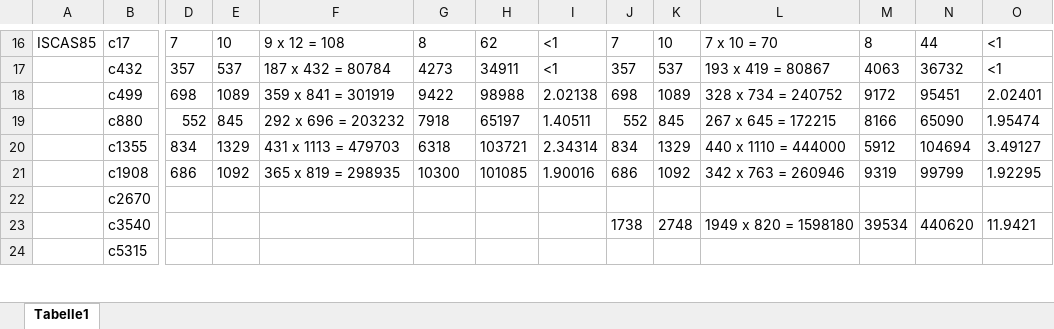
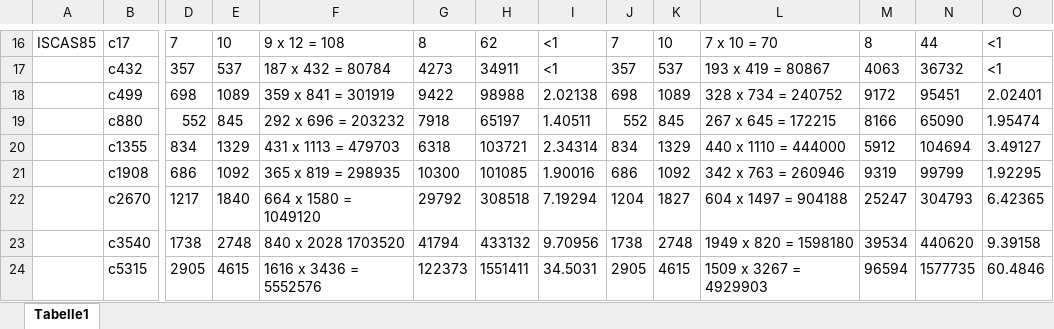
Before and after one commit to hibenj/tum-thesis-latex, an Excel workbook: experimental_results/ordering_NW.xlsx, sheet Tabelle1, drawn as a sheet; only a part is shown, gaps mark what is left out; values as stored, in another font and other column widths than the file's, no borders; the diff covers the shown part only; the diff names each change by its address in the sheet, - before the commit and + after, or states it on an @@ line.

```diff
--- a/experimental_results/ordering_NW.xlsx (sheet Tabelle1)
+++ b/experimental_results/ordering_NW.xlsx (sheet Tabelle1)
-D22: (empty)
+D22: 1217
-E22: (empty)
+E22: 1840
-F22: (empty)
+F22: 664 x 1580 = 1049120
-G22: (empty)
+G22: 29792
-H22: (empty)
+H22: 308518
-I22: (empty)
+I22: 7.19294
-J22: (empty)
+J22: 1204
-K22: (empty)
+K22: 1827
-L22: (empty)
+L22: 604 x 1497 = 904188
-M22: (empty)
+M22: 25247
-N22: (empty)
+N22: 304793
-O22: (empty)
+O22: 6.42365
-D23: (empty)
+D23: 1738
-E23: (empty)
+E23: 2748
-F23: (empty)
+F23: 840 x 2028 1703520
-G23: (empty)
+G23: 41794
-H23: (empty)
+H23: 433132
-I23: (empty)
+I23: 9.70956
-O23: 11.9421
+O23: 9.39158
-D24: (empty)
+D24: 2905
-E24: (empty)
+E24: 4615
-F24: (empty)
+F24: 1616 x 3436 = 5552576
-G24: (empty)
+G24: 122373
-H24: (empty)
+H24: 1551411
-I24: (empty)
+I24: 34.5031
-J24: (empty)
+J24: 2905
-K24: (empty)
+K24: 4615
-L24: (empty)
+L24: 1509 x 3267 = 4929903
-M24: (empty)
+M24: 96594
-N24: (empty)
+N24: 1577735
-O24: (empty)
+O24: 60.4846
```
Also changed, not shown: 24 edited cells elsewhere in this sheet, experimental_results/majority_NW.xlsx, experimental_results/sequential_NW.xlsx, 16 other files.
